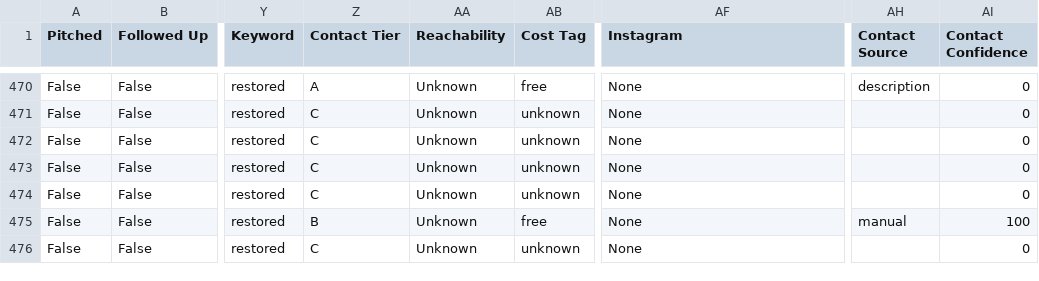
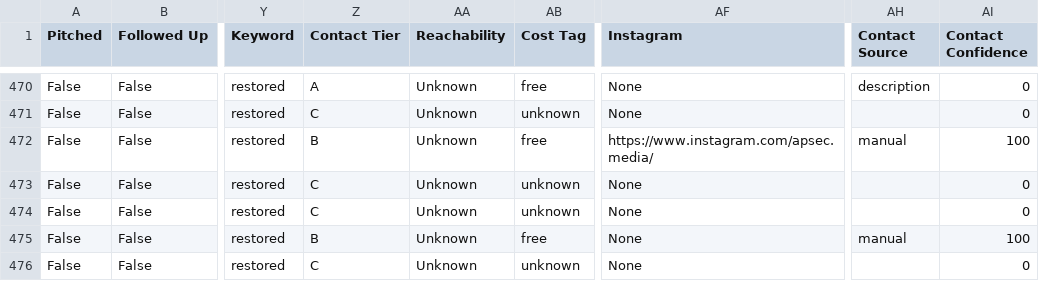
Before and after one commit to alexsamey95/wavypitch, a CSV file: wavy_pitch_db.csv, drawn as a sheet; only a part is shown, gaps mark what is left out; the diff names each change by its address in the sheet, - before the commit and + after, or states it on an @@ line.

Commit message:
wavy pitch data: update wavy_pitch_db.csv

```diff
--- a/wavy_pitch_db.csv
+++ b/wavy_pitch_db.csv
-Z472 (Contact Tier): C
+Z472 (Contact Tier): B
-AB472 (Cost Tag): unknown
+AB472 (Cost Tag): free
-AF472 (Instagram): None
+AF472 (Instagram): https://www.instagram.com/apsec.media/
-AH472 (Contact Source): (empty)
+AH472 (Contact Source): manual
-AI472 (Contact Confidence): 0
+AI472 (Contact Confidence): 100
```
